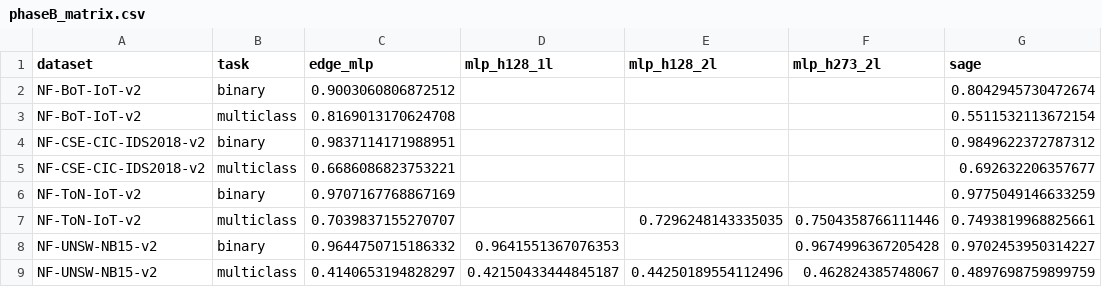
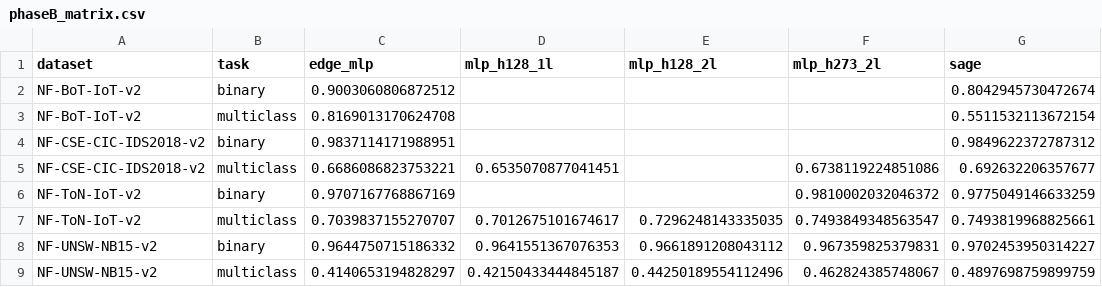
Before and after one commit to TranQuy-lab/reseach1, a CSV file: research_q4_2026/results/phaseB_matrix.csv, drawn as a sheet; only a part is shown; the diff names each change by its address in the sheet, - before the commit and + after, or states it on an @@ line.

```diff
--- a/research_q4_2026/results/phaseB_matrix.csv
+++ b/research_q4_2026/results/phaseB_matrix.csv
-D5 (mlp_h128_1l): (empty)
+D5 (mlp_h128_1l): 0.6535070877041451
-F5 (mlp_h273_2l): (empty)
+F5 (mlp_h273_2l): 0.6738119224851086
-F6 (mlp_h273_2l): (empty)
+F6 (mlp_h273_2l): 0.9810002032046372
-D7 (mlp_h128_1l): (empty)
+D7 (mlp_h128_1l): 0.7012675101674617
-F7 (mlp_h273_2l): 0.7504358766111446
+F7 (mlp_h273_2l): 0.7493849348563547
-E8 (mlp_h128_2l): (empty)
+E8 (mlp_h128_2l): 0.9661891208043112
-F8 (mlp_h273_2l): 0.9674996367205428
+F8 (mlp_h273_2l): 0.967359825379831
```
Also changed, not shown: research_q4_2026/results/phaseB_contrasts.csv, research_q4_2026/results/phaseB_pooled.csv, 16 other files.
